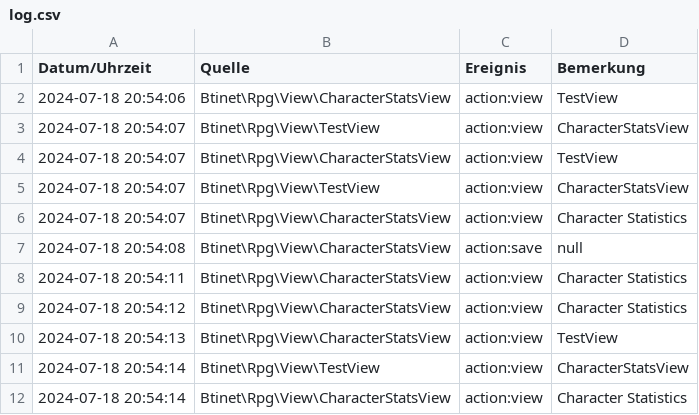
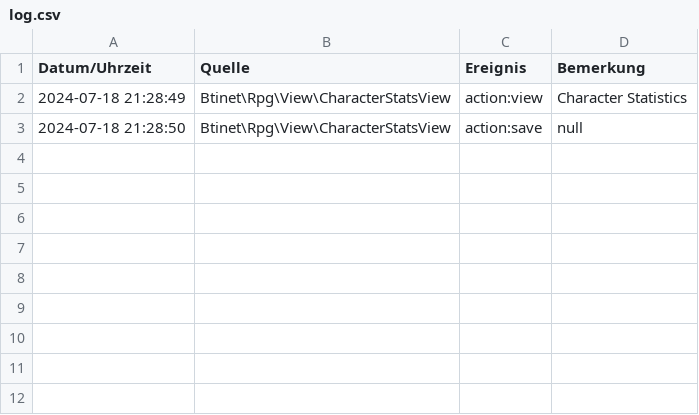
Before and after one commit to treptowkolleg/rpg, a CSV file: log/log.csv, drawn as a sheet.

```diff
--- a/log/log.csv
+++ b/log/log.csv
@@ -1,12 +1,3 @@
 Datum/Uhrzeit; Quelle; Ereignis; Bemerkung
-2024-07-18 20:54:06; Btinet\Rpg\View\CharacterStatsView; action:view; "TestView"
-2024-07-18 20:54:07; Btinet\Rpg\View\TestView; action:view; "CharacterStatsView"
-2024-07-18 20:54:07; Btinet\Rpg\View\CharacterStatsView; action:view; "TestView"
-2024-07-18 20:54:07; Btinet\Rpg\View\TestView; action:view; "CharacterStatsView"
-2024-07-18 20:54:07; Btinet\Rpg\View\CharacterStatsView; action:view; "Character Statistics"
-2024-07-18 20:54:08; Btinet\Rpg\View\CharacterStatsView; action:save; null
-2024-07-18 20:54:11; Btinet\Rpg\View\CharacterStatsView; action:view; "Character Statistics"
-2024-07-18 20:54:12; Btinet\Rpg\View\CharacterStatsView; action:view; "Character Statistics"
-2024-07-18 20:54:13; Btinet\Rpg\View\CharacterStatsView; action:view; "TestView"
-2024-07-18 20:54:14; Btinet\Rpg\View\TestView; action:view; "CharacterStatsView"
-2024-07-18 20:54:14; Btinet\Rpg\View\CharacterStatsView; action:view; "Character Statistics"
+2024-07-18 21:28:49; Btinet\Rpg\View\CharacterStatsView; action:view; "Character Statistics"
+2024-07-18 21:28:50; Btinet\Rpg\View\CharacterStatsView; action:save; null
```
Also changed, not shown: 10 other files.
